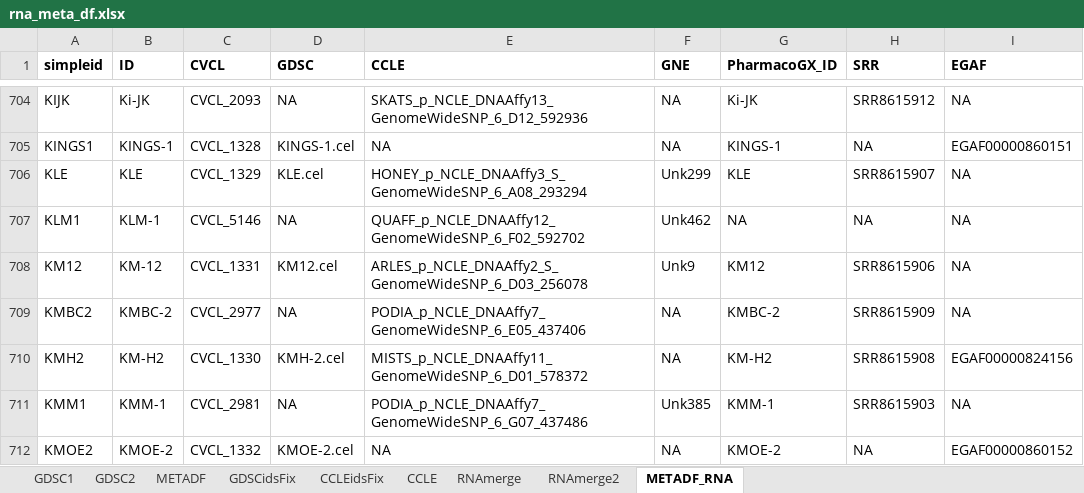
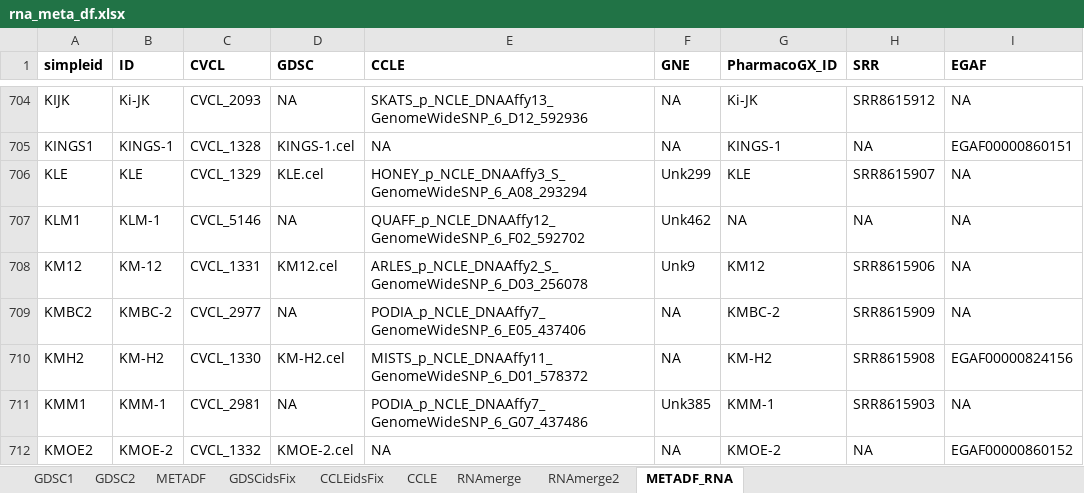
Before and after one commit to quevedor2/CCLid, an Excel workbook: data-raw/rna_meta_df.xlsx, sheet METADF_RNA, drawn as a sheet; only a part is shown, gaps mark what is left out; values as stored, in another font and other column widths than the file's, no borders; table styles not drawn; the diff names each change by its address in the sheet, - before the commit and + after, or states it on an @@ line.

Commit message:
Changed KMH-2.cel fr GDSC back to KM-H2.cel

```diff
--- a/data-raw/rna_meta_df.xlsx (sheet METADF_RNA)
+++ b/data-raw/rna_meta_df.xlsx (sheet METADF_RNA)
-D710 (GDSC): KMH-2.cel
+D710 (GDSC): KM-H2.cel
```
Also changed, not shown: 4 other files.
